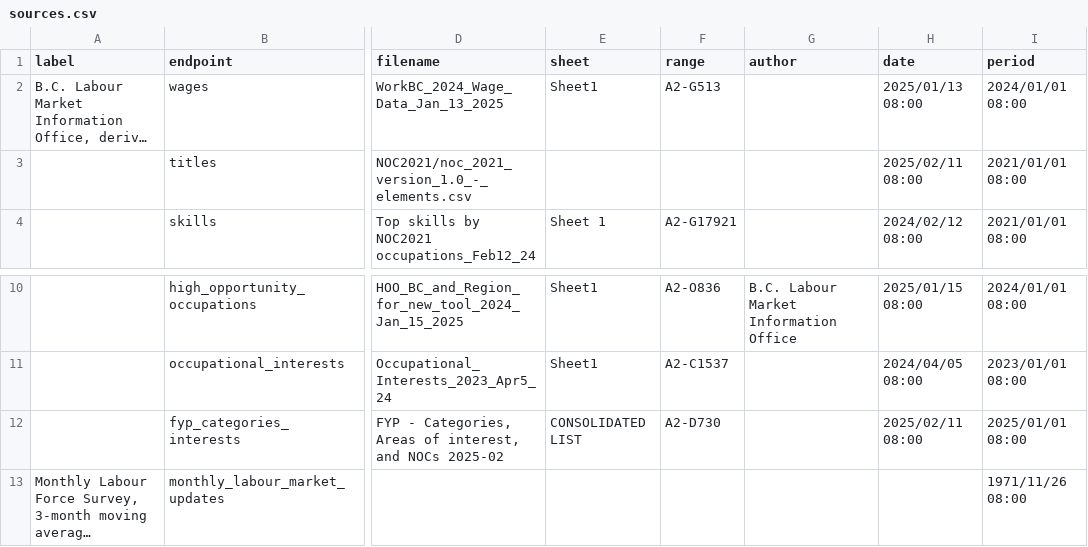
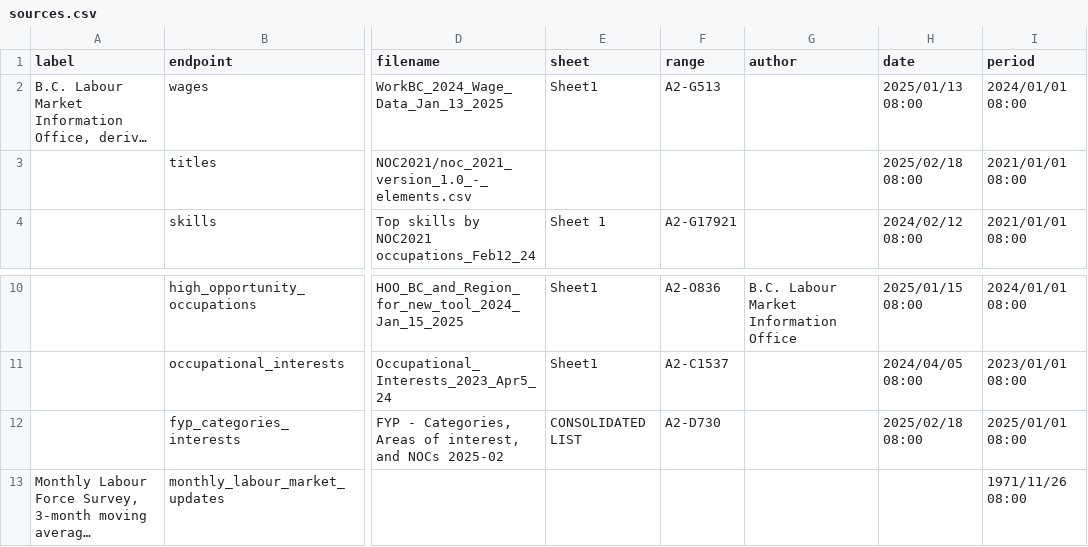
Before and after one commit to bcgov/workbc-ssot, a CSV file: migration/load/sources.csv, drawn as a sheet; only a part is shown, gaps mark what is left out; long unchanged cells end in …; the diff names each change by its address in the sheet, - before the commit and + after, or states it on an @@ line.

Commit message:
Add illustrative example flag to titles dataset

```diff
--- a/migration/load/sources.csv
+++ b/migration/load/sources.csv
-H3 (date): 2025/02/11 08:00
+H3 (date): 2025/02/18 08:00
-H12 (date): 2025/02/11 08:00
+H12 (date): 2025/02/18 08:00
```
Also changed, not shown: 5 other files.
